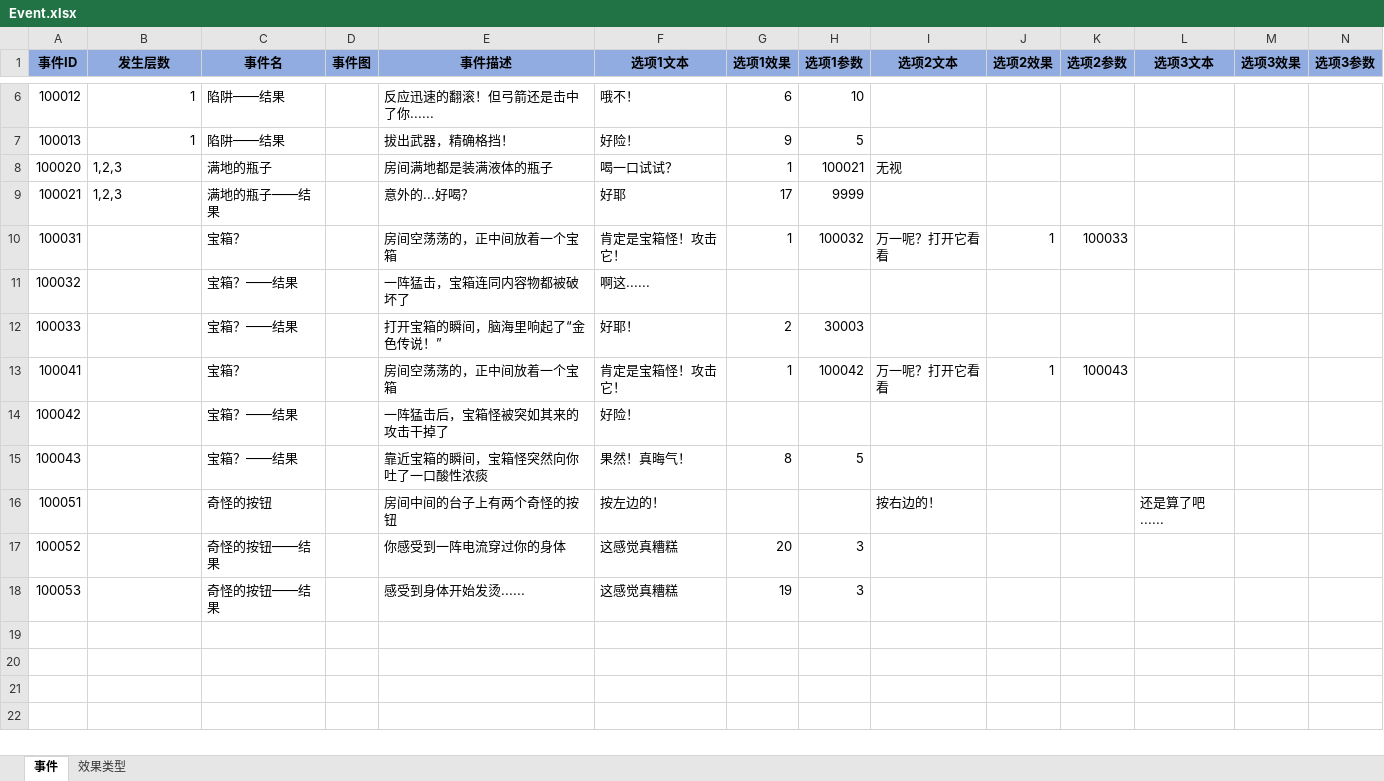
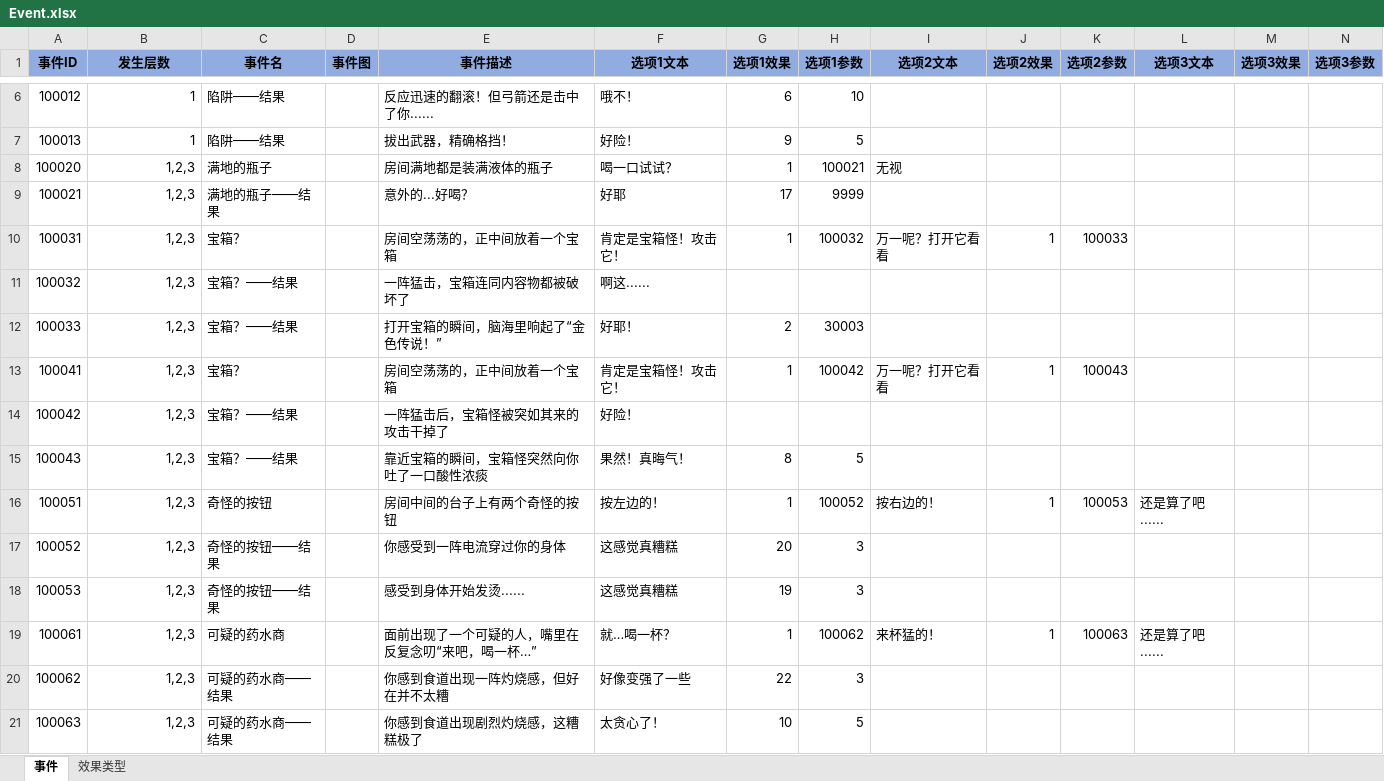
Before and after one commit to duanjiahao/BooomProject, an Excel workbook: Configs/Event.xlsx, sheet 事件, drawn as a sheet; only a part is shown, gaps mark what is left out; values as stored, in another font and other column widths than the file's, no borders; the diff names each change by its address in the sheet, - before the commit and + after, or states it on an @@ line.

```diff
--- a/Configs/Event.xlsx (sheet 事件)
+++ b/Configs/Event.xlsx (sheet 事件)
-B8:B9 alignment: left
+B8:B9 alignment: right
-B10:B18 (发生层数): (empty)
+B10:B18 (发生层数): 1,2,3
-G16 (选项1效果): (empty)
+G16 (选项1效果): 1
-H16 (选项1参数): (empty)
+H16 (选项1参数): 100052
-J16 (选项2效果): (empty)
+J16 (选项2效果): 1
-K16 (选项2参数): (empty)
+K16 (选项2参数): 100053
+row 19: 100061 | 1,2,3 | 可疑的药水商 |  | 面前出现了一个可疑的人，嘴里在反复念叨“来吧，喝一杯…” | 就…喝一杯？ | 1 | 100062 | 来杯猛的！ | 1 | 100063 | 还是算了吧......
+row 20: 100062 | 1,2,3 | 可疑的药水商——结果 |  | 你感到食道出现一阵灼烧感，但好在并不太糟 | 好像变强了一些 | 22 | 3
+row 21: 100063 | 1,2,3 | 可疑的药水商——结果 |  | 你感到食道出现剧烈灼烧感，这糟糕极了 | 太贪心了！ | 10 | 5
```
Also changed, not shown: sheet 效果类型, Configs/Item.xlsx.
